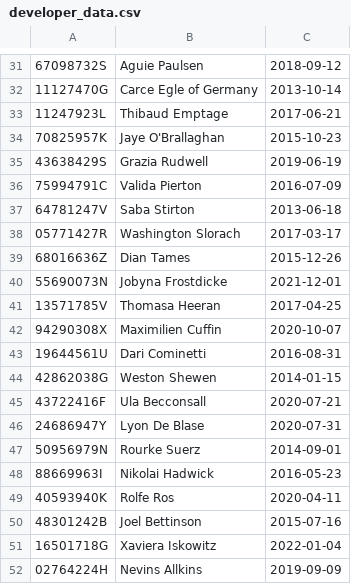
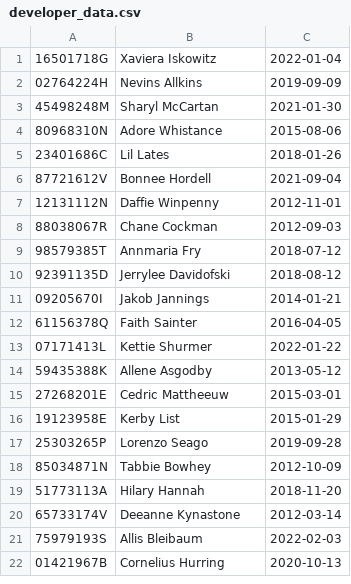
Before and after one commit to mariogmez/DevMeetOdoo_MGI, a CSV file: dev_meet/Generators/developer_data.csv, drawn as a sheet; only a part is shown, gaps mark what is left out; the shorter side is filled out with more unchanged rows; the diff covers the shown part only.

```diff
--- a/dev_meet/Generators/developer_data.csv
+++ b/dev_meet/Generators/developer_data.csv
@@ -31,21 +1 @@
-67098732S,Aguie Paulsen,2018-09-12
-11127470G,Carce Egle of Germany,2013-10-14
-11247923L,Thibaud Emptage,2017-06-21
-70825957K,Jaye O'Brallaghan,2015-10-23
-43638429S,Grazia Rudwell,2019-06-19
-75994791C,Valida Pierton,2016-07-09
-64781247V,Saba Stirton,2013-06-18
-05771427R,Washington Slorach,2017-03-17
-68016636Z,Dian Tames,2015-12-26
-55690073N,Jobyna Frostdicke,2021-12-01
-13571785V,Thomasa Heeran,2017-04-25
-94290308X,Maximilien Cuffin,2020-10-07
-19644561U,Dari Cominetti,2016-08-31
-42862038G,Weston Shewen,2014-01-15
-43722416F,Ula Becconsall,2020-07-21
-24686947Y,Lyon De Blase,2020-07-31
-50956979N,Rourke Suerz,2014-09-01
-88669963I,Nikolai Hadwick,2016-05-23
-40593940K,Rolfe Ros,2020-04-11
-48301242B,Joel Bettinson,2015-07-16
 16501718G,Xaviera Iskowitz,2022-01-04
```
Also changed, not shown: 30 removed rows elsewhere in this file, 14 other files.
